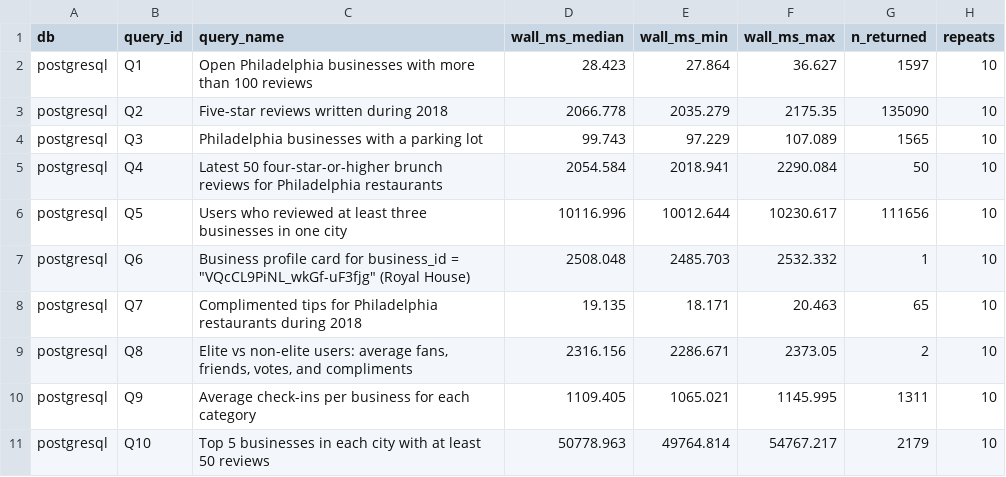
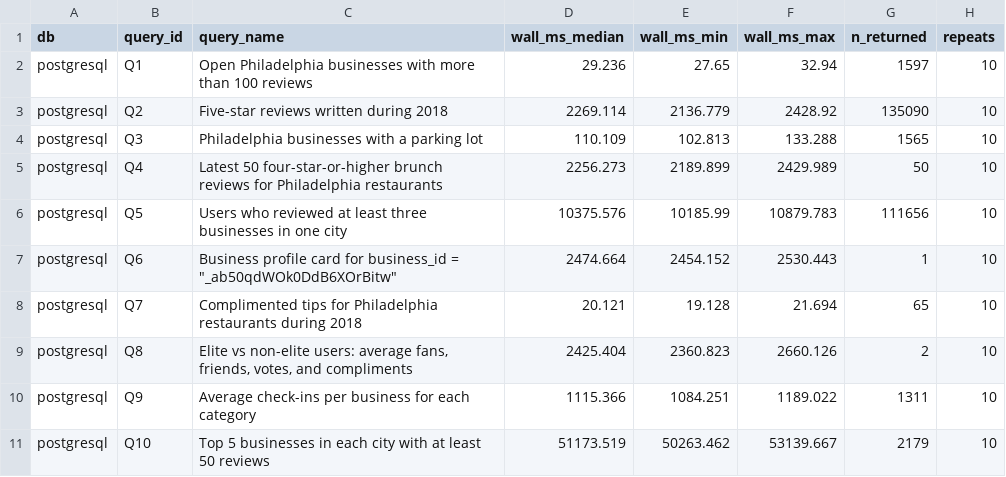
Before and after one commit to Hekaton003/NBP_Proekt, a CSV file: postgres/benchmarks/postgres_query_summary.csv, drawn as a sheet.

```diff
--- a/postgres/benchmarks/postgres_query_summary.csv
+++ b/postgres/benchmarks/postgres_query_summary.csv
@@ -1,11 +1,11 @@
 db,query_id,query_name,wall_ms_median,wall_ms_min,wall_ms_max,n_returned,repeats
-postgresql,Q1,Open Philadelphia businesses with more than 100 reviews,28.423,27.864,36.627,1597,10
-postgresql,Q2,Five-star reviews written during 2018,2066.778,2035.279,2175.35,135090,10
-postgresql,Q3,Philadelphia businesses with a parking lot,99.743,97.229,107.089,1565,10
-postgresql,Q4,Latest 50 four-star-or-higher brunch reviews for Philadelphia restaurants,2054.584,2018.941,2290.084,50,10
-postgresql,Q5,Users who reviewed at least three businesses in one city,10116.996,10012.644,10230.617,111656,10
-postgresql,Q6,"Business profile card for business_id = ""VQcCL9PiNL_wkGf-uF3fjg"" (Royal House)",2508.048,2485.703,2532.332,1,10
-postgresql,Q7,Complimented tips for Philadelphia restaurants during 2018,19.135,18.171,20.463,65,10
-postgresql,Q8,"Elite vs non-elite users: average fans, friends, votes, and compliments",2316.156,2286.671,2373.05,2,10
-postgresql,Q9,Average check-ins per business for each category,1109.405,1065.021,1145.995,1311,10
-postgresql,Q10,Top 5 businesses in each city with at least 50 reviews,50778.963,49764.814,54767.217,2179,10
+postgresql,Q1,Open Philadelphia businesses with more than 100 reviews,29.236,27.65,32.94,1597,10
+postgresql,Q2,Five-star reviews written during 2018,2269.114,2136.779,2428.92,135090,10
+postgresql,Q3,Philadelphia businesses with a parking lot,110.109,102.813,133.288,1565,10
+postgresql,Q4,Latest 50 four-star-or-higher brunch reviews for Philadelphia restaurants,2256.273,2189.899,2429.989,50,10
+postgresql,Q5,Users who reviewed at least three businesses in one city,10375.576,10185.99,10879.783,111656,10
+postgresql,Q6,"Business profile card for business_id = ""_ab50qdWOk0DdB6XOrBitw""",2474.664,2454.152,2530.443,1,10
+postgresql,Q7,Complimented tips for Philadelphia restaurants during 2018,20.121,19.128,21.694,65,10
+postgresql,Q8,"Elite vs non-elite users: average fans, friends, votes, and compliments",2425.404,2360.823,2660.126,2,10
+postgresql,Q9,Average check-ins per business for each category,1115.366,1084.251,1189.022,1311,10
+postgresql,Q10,Top 5 businesses in each city with at least 50 reviews,51173.519,50263.462,53139.667,2179,10
```
Also changed, not shown: mongo/benchmarks/mongo_query_times.csv, postgres/benchmarks/postgres_query_times.csv, 4 other files.
